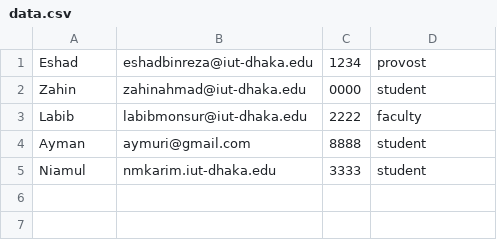
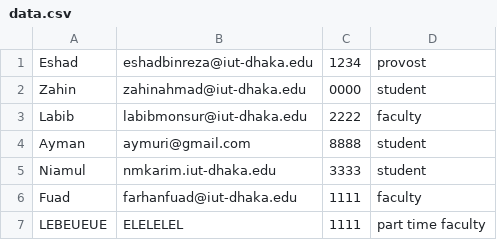
Before and after one commit to snipingTurtle/Disaster-Oriented-Programming, a CSV file: database/data.csv, drawn as a sheet.

```diff
--- a/database/data.csv
+++ b/database/data.csv
@@ -5 +5,3 @@ Ayman,aymuri@gmail.com,8888,student
 Niamul,nmkarim.iut-dhaka.edu,3333,student
+Fuad,farhanfuad@iut-dhaka.edu,1111,faculty
+LEBEUEUE,ELELELEL,1111,part time faculty
```
Also changed, not shown: database/faculty.csv, 5 other files.
